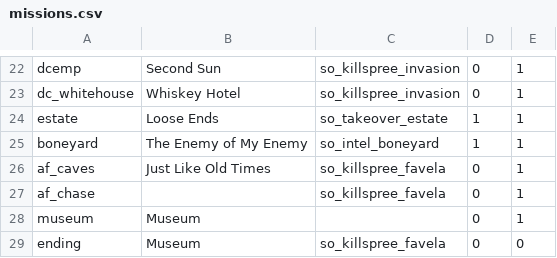
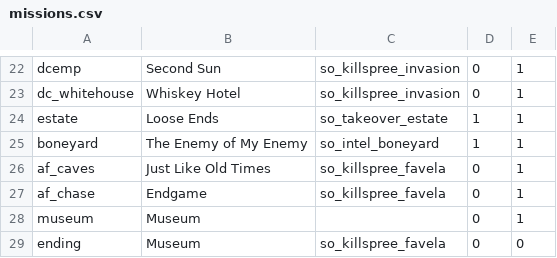
Before and after one commit to VladWinner/mw2_coop, a CSV file: content/release/missions.csv, drawn as a sheet; only a part is shown, gaps mark what is left out.

```diff
--- a/content/release/missions.csv
+++ b/content/release/missions.csv
@@ -26,3 +26,3 @@ boneyard,The Enemy of My Enemy,so_intel_boneyard,1,1
 af_caves,Just Like Old Times,so_killspree_favela,0,1
-af_chase,,so_killspree_favela,0,1
+af_chase,Endgame,so_killspree_favela,0,1
 museum,Museum,,0,1
```
Also changed, not shown: 1 other file.
